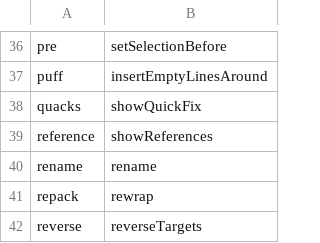
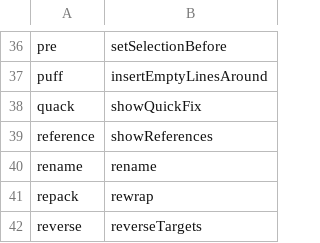
Before and after one commit to jaresty/mac-dotfiles, a CSV file: cursorless-settings/actions.csv, drawn as a sheet; only a part is shown, gaps mark what is left out.

Commit message:
quacks -> quack (quacks is hard to say)

```diff
--- a/cursorless-settings/actions.csv
+++ b/cursorless-settings/actions.csv
@@ -37,3 +37,3 @@ pre, setSelectionBefore
 puff, insertEmptyLinesAround
-quacks, showQuickFix
+quack, showQuickFix
 reference, showReferences
```
Also changed, not shown: 1 other file.
